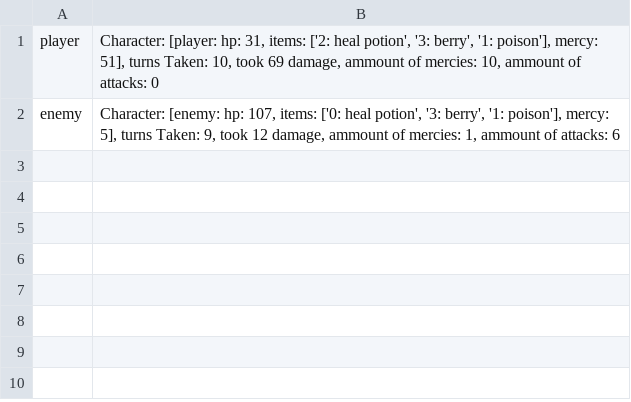
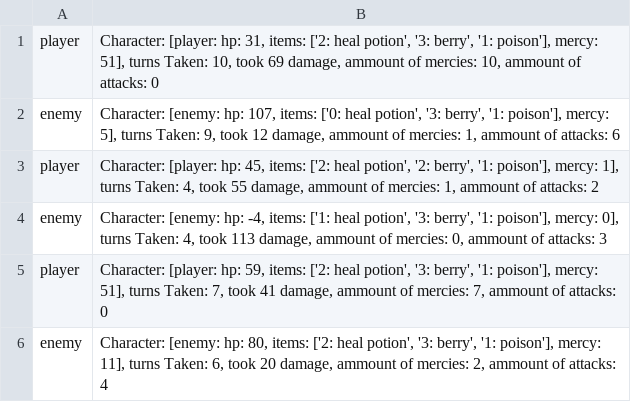
Before and after one commit to MATHN3RD23/MiniFightGame, a CSV file: gameResults.csv, drawn as a sheet; the diff names each change by its address in the sheet, - before the commit and + after, or states it on an @@ line.

```diff
--- a/gameResults.csv
+++ b/gameResults.csv
+row 3: player | Character: [player: hp: 45, items: ['2: heal potion', '2: berry', '1: poison'], mercy: 1], turns Taken: 4, took 55 damage, ammount of mercies: 1, ammount of attacks: 2
+row 4: enemy | Character: [enemy: hp: -4, items: ['1: heal potion', '3: berry', '1: poison'], mercy: 0], turns Taken: 4, took 113 damage, ammount of mercies: 0, ammount of attacks: 3
+row 5: player | Character: [player: hp: 59, items: ['2: heal potion', '3: berry', '1: poison'], mercy: 51], turns Taken: 7, took 41 damage, ammount of mercies: 7, ammount of attacks: 0
+row 6: enemy | Character: [enemy: hp: 80, items: ['2: heal potion', '3: berry', '1: poison'], mercy: 11], turns Taken: 6, took 20 damage, ammount of mercies: 2, ammount of attacks: 4
```
Also changed, not shown: 1 other file.
